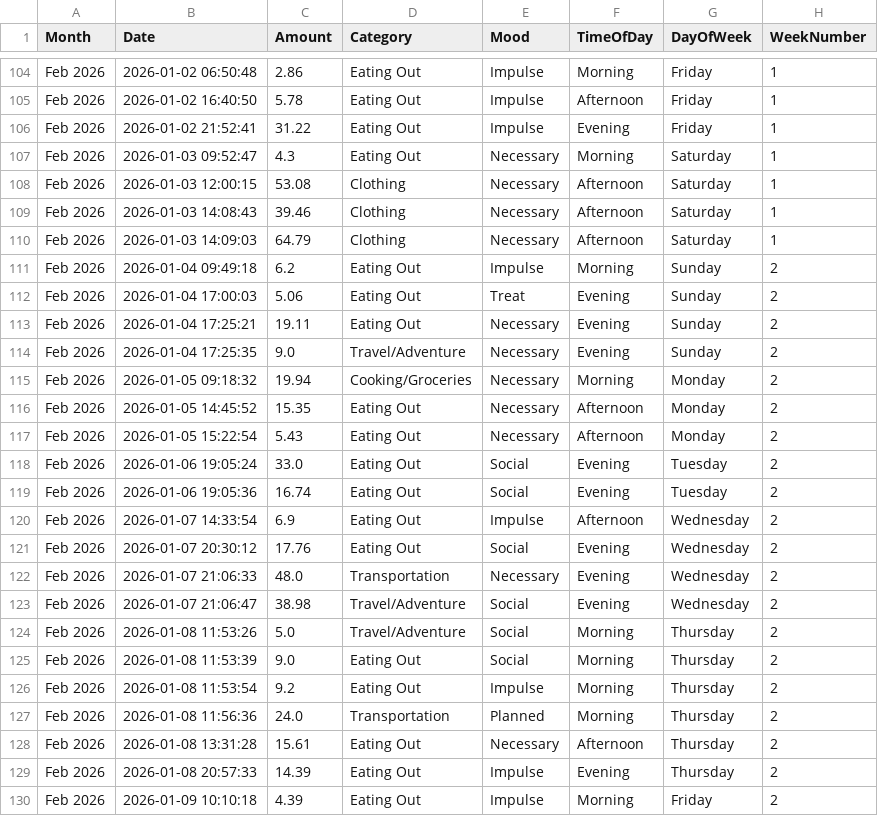
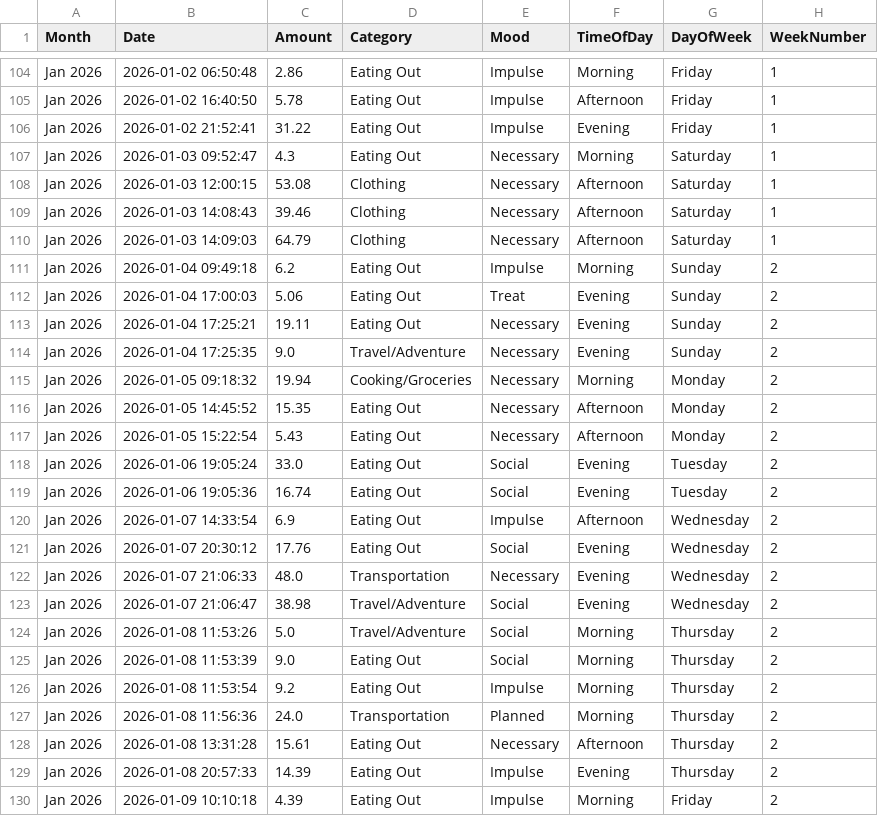
Before and after one commit to Ssamdeman/BudgetWiser, a CSV file: public/V2_master_finances-2026.csv, drawn as a sheet; only a part is shown, gaps mark what is left out; the diff covers the shown part only; the diff names each change by its address in the sheet, - before the commit and + after, or states it on an @@ line.

```diff
--- a/public/V2_master_finances-2026.csv
+++ b/public/V2_master_finances-2026.csv
-A104:A130 (Month): Feb 2026
+A104:A130 (Month): Jan 2026
```
Also changed, not shown: 49 moved rows and 38 edited cells elsewhere in this file, 4 other files.
